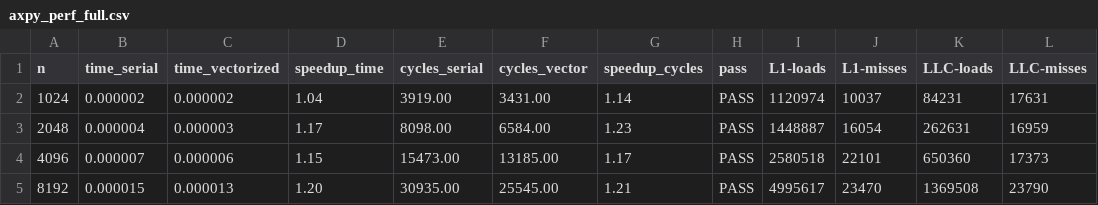
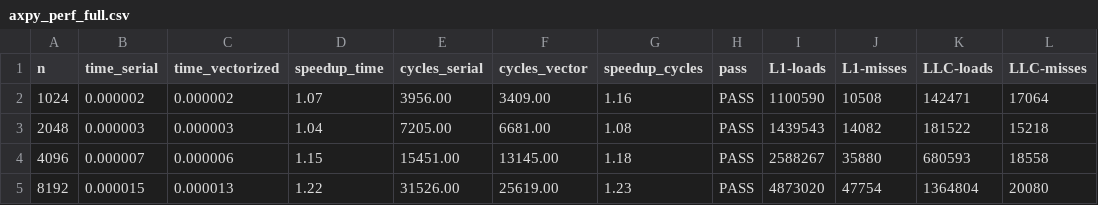
Before and after one commit to Gabrocecco/conjugate_gradient, a CSV file: benchmarks/perf/data/axpy_perf_full.csv, drawn as a sheet; only a part is shown; the diff covers the shown part only.

```diff
--- a/benchmarks/perf/data/axpy_perf_full.csv
+++ b/benchmarks/perf/data/axpy_perf_full.csv
@@ -1,5 +1,5 @@
 n,time_serial,time_vectorized,speedup_time,cycles_serial,cycles_vector,speedup_cycles,pass,L1-loads,L1-misses,LLC-loads,LLC-misses
-1024,0.000002,0.000002,1.04,3919.00,3431.00,1.14,PASS,1120974,10037,84231,17631
-2048,0.000004,0.000003,1.17,8098.00,6584.00,1.23,PASS,1448887,16054,262631,16959
-4096,0.000007,0.000006,1.15,15473.00,13185.00,1.17,PASS,2580518,22101,650360,17373
-8192,0.000015,0.000013,1.20,30935.00,25545.00,1.21,PASS,4995617,23470,1369508,23790
+1024,0.000002,0.000002,1.07,3956.00,3409.00,1.16,PASS,1100590,10508,142471,17064
+2048,0.000003,0.000003,1.04,7205.00,6681.00,1.08,PASS,1439543,14082,181522,15218
+4096,0.000007,0.000006,1.15,15451.00,13145.00,1.18,PASS,2588267,35880,680593,18558
+8192,0.000015,0.000013,1.22,31526.00,25619.00,1.23,PASS,4873020,47754,1364804,20080
```
Also changed, not shown: 62 edited cells elsewhere in this file, benchmarks/perf/data/mv_foam_perf_full.csv, benchmarks/perf/data/mv_random_perf_full.csv, 1 other file.
